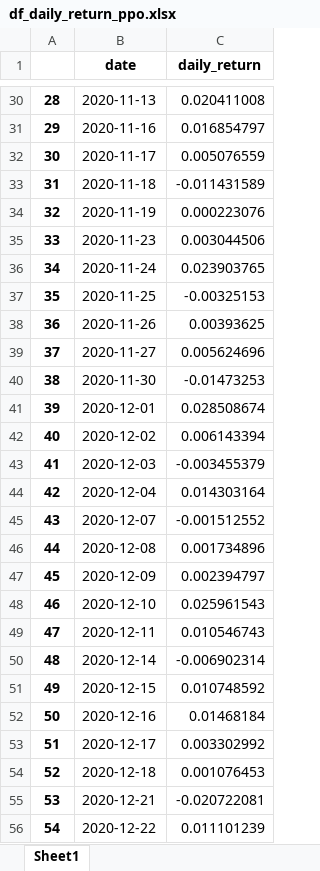
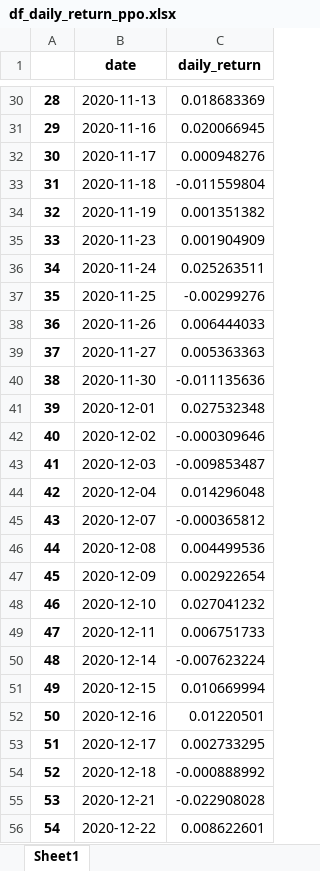
Before and after one commit to NickyJhamesPUCRS/RL_Gerenciador_Portfolio, an Excel workbook: data/results/df_daily_return_ppo.xlsx, sheet Sheet1, drawn as a sheet; only a part is shown, gaps mark what is left out; values as stored, in another font and other column widths than the file's, no borders; the diff covers the shown part only; the diff names each change by its address in the sheet, - before the commit and + after, or states it on an @@ line.

```diff
--- a/data/results/df_daily_return_ppo.xlsx (sheet Sheet1)
+++ b/data/results/df_daily_return_ppo.xlsx (sheet Sheet1)
-C30 (daily_return): 0.020411008
+C30 (daily_return): 0.018683369
-C31 (daily_return): 0.016854797
+C31 (daily_return): 0.020066945
-C32 (daily_return): 0.005076559
+C32 (daily_return): 0.000948276
-C33 (daily_return): -0.011431589
+C33 (daily_return): -0.011559804
-C34 (daily_return): 0.000223076
+C34 (daily_return): 0.001351382
-C35 (daily_return): 0.003044506
+C35 (daily_return): 0.001904909
-C36 (daily_return): 0.023903765
+C36 (daily_return): 0.025263511
-C37 (daily_return): -0.00325153
+C37 (daily_return): -0.00299276
-C38 (daily_return): 0.00393625
+C38 (daily_return): 0.006444033
-C39 (daily_return): 0.005624696
+C39 (daily_return): 0.005363363
-C40 (daily_return): -0.01473253
+C40 (daily_return): -0.011135636
-C41 (daily_return): 0.028508674
+C41 (daily_return): 0.027532348
-C42 (daily_return): 0.006143394
+C42 (daily_return): -0.000309646
-C43 (daily_return): -0.003455379
+C43 (daily_return): -0.009853487
-C44 (daily_return): 0.014303164
+C44 (daily_return): 0.014296048
-C45 (daily_return): -0.001512552
+C45 (daily_return): -0.000365812
-C46 (daily_return): 0.001734896
+C46 (daily_return): 0.004499536
-C47 (daily_return): 0.002394797
+C47 (daily_return): 0.002922654
-C48 (daily_return): 0.025961543
+C48 (daily_return): 0.027041232
-C49 (daily_return): 0.010546743
+C49 (daily_return): 0.006751733
-C50 (daily_return): -0.006902314
+C50 (daily_return): -0.007623224
-C51 (daily_return): 0.010748592
+C51 (daily_return): 0.010669994
-C52 (daily_return): 0.01468184
+C52 (daily_return): 0.01220501
-C53 (daily_return): 0.003302992
+C53 (daily_return): 0.002733295
-C54 (daily_return): 0.001076453
+C54 (daily_return): -0.000888992
-C55 (daily_return): -0.020722081
+C55 (daily_return): -0.022908028
-C56 (daily_return): 0.011101239
+C56 (daily_return): 0.008622601
```
Also changed, not shown: 210 edited cells elsewhere in this sheet, data/results/df_actions_ppo.xlsx, 7 other files.
